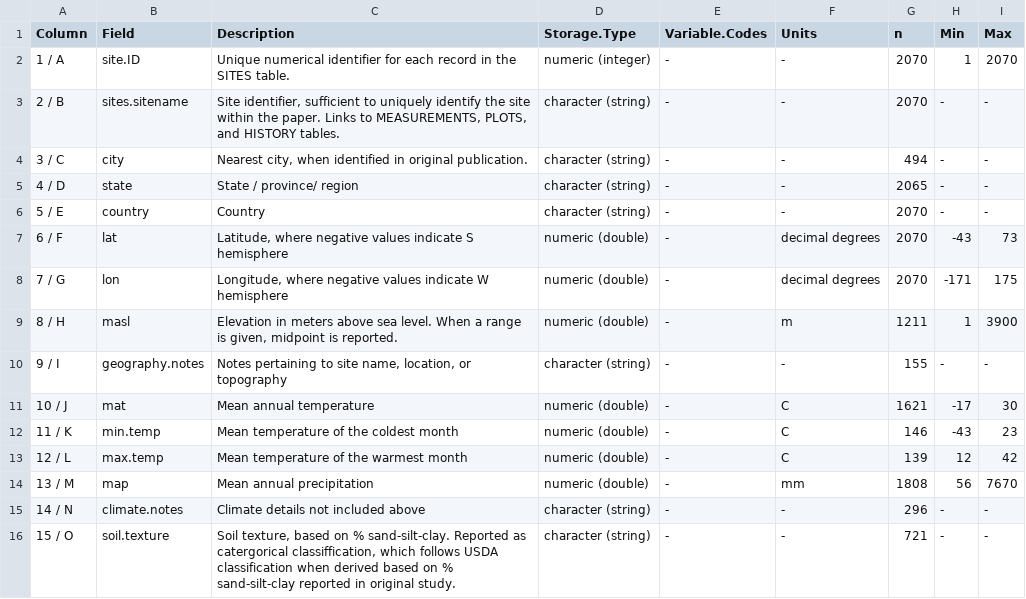
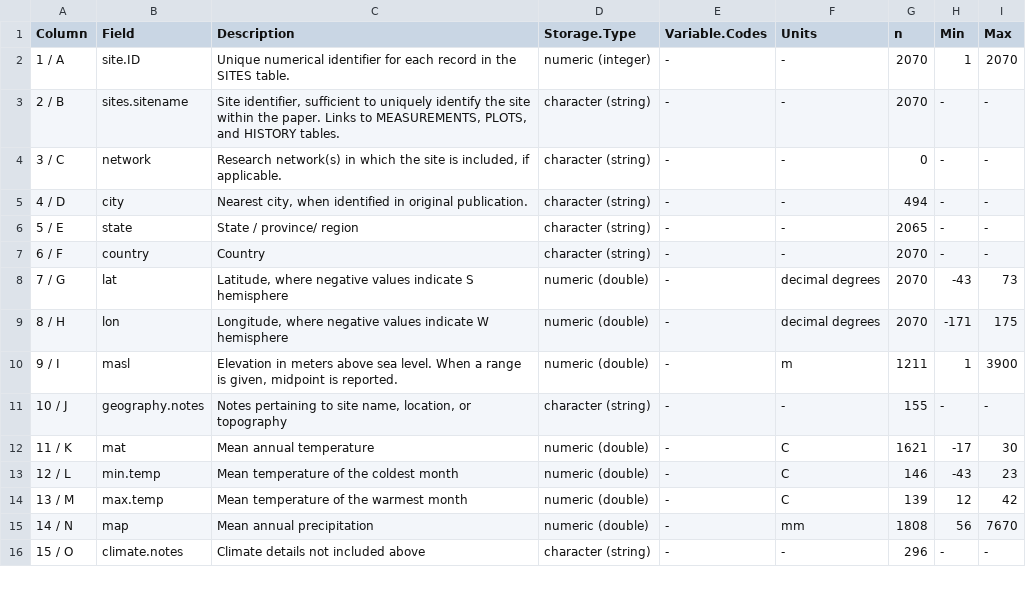
Before and after one commit to forc-db/ForC, a CSV file: metadata/sites_metadata.csv, drawn as a sheet; only a part is shown; the diff covers the shown part only.

Commit message:
added "network" field to SITES
This field is for recording research networks to which the site belongs (e.g., CTFS-ForestGEO, FluxNET). This will allow easy identification of measurements from these networks and facilitate reconciliation of potential site duplicates.

```diff
--- a/metadata/sites_metadata.csv
+++ b/metadata/sites_metadata.csv
@@ -3,14 +3,14 @@ Column,Field,Description,Storage.Type,Variable.Codes,Units,n,Min,Max
 2 / B,sites.sitename,"Site identifier, sufficient to uniquely identify the site within the paper. Links to MEASUREMENTS, PLOTS, and HISTORY tables.",character (string),-,-,2070,-,-
-3 / C,city,"Nearest city, when identified in original publication.",character (string),-,-,494,-,-
-4 / D,state,State / province/ region,character (string),-,-,2065,-,-
-5 / E,country,Country,character (string),-,-,2070,-,-
-6 / F,lat,"Latitude, where negative values indicate S hemisphere",numeric (double),-,decimal degrees,2070,-43,73
-7 / G,lon,"Longitude, where negative values indicate W hemisphere",numeric (double),-,decimal degrees,2070,-171,175
-8 / H,masl,"Elevation in meters above sea level. When a range is given, midpoint is reported.",numeric (double),-,m ,1211,1,3900
-9 / I,geography.notes,"Notes pertaining to site name, location, or topography",character (string),-,-,155,-,-
-10 / J,mat,Mean annual temperature ,numeric (double),-,C,1621,-17,30
-11 / K,min.temp,Mean temperature of the coldest month ,numeric (double),-,C,146,-43,23
-12 / L,max.temp,Mean temperature of the warmest month,numeric (double),-,C,139,12,42
-13 / M,map,Mean annual precipitation ,numeric (double),-,mm,1808,56,7670
-14 / N,climate.notes,Climate details not included above,character (string),-,-,296,-,-
-15 / O,soil.texture,"Soil texture, based on % sand-silt-clay. Reported as catergorical classiffication, which follows USDA classification when derived based on % sand-silt-clay reported in original study. ",character (string),-,-,721,-,-
+3 / C,network,"Research network(s) in which the site is included, if applicable.",character (string),-,-,0,-,-
+4 / D,city,"Nearest city, when identified in original publication.",character (string),-,-,494,-,-
+5 / E,state,State / province/ region,character (string),-,-,2065,-,-
+6 / F,country,Country,character (string),-,-,2070,-,-
+7 / G,lat,"Latitude, where negative values indicate S hemisphere",numeric (double),-,decimal degrees,2070,-43,73
+8 / H,lon,"Longitude, where negative values indicate W hemisphere",numeric (double),-,decimal degrees,2070,-171,175
+9 / I,masl,"Elevation in meters above sea level. When a range is given, midpoint is reported.",numeric (double),-,m ,1211,1,3900
+10 / J,geography.notes,"Notes pertaining to site name, location, or topography",character (string),-,-,155,-,-
+11 / K,mat,Mean annual temperature ,numeric (double),-,C,1621,-17,30
+12 / L,min.temp,Mean temperature of the coldest month ,numeric (double),-,C,146,-43,23
+13 / M,max.temp,Mean temperature of the warmest month,numeric (double),-,C,139,12,42
+14 / N,map,Mean annual precipitation ,numeric (double),-,mm,1808,56,7670
+15 / O,climate.notes,Climate details not included above,character (string),-,-,296,-,-
```
Also changed, not shown: 1 added row and 90 edited cells elsewhere in this file, 1 other file.
